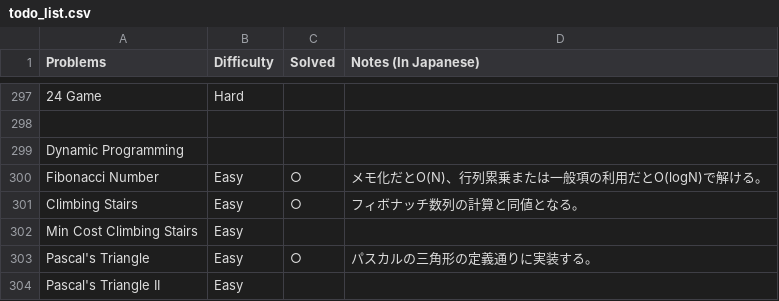
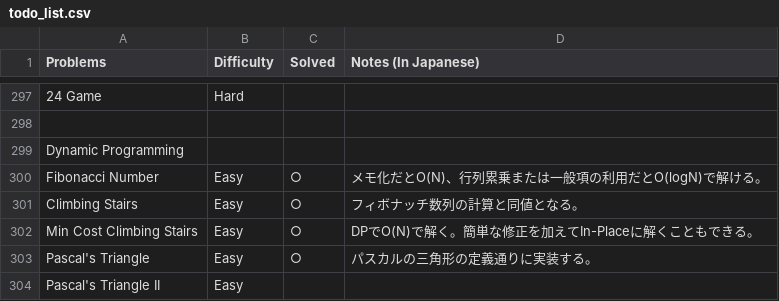
Before and after one commit to sokazaki/leetcode_solutions, a CSV file: todo_list.csv, drawn as a sheet; only a part is shown, gaps mark what is left out.

Commit message:
Update todo_list.csv

```diff
--- a/todo_list.csv
+++ b/todo_list.csv
@@ -301,3 +301,3 @@ Fibonacci Number,Easy,○,メモ化だとO(N)、行列累乗または一般項
 Climbing Stairs,Easy,○,フィボナッチ数列の計算と同値となる。
-Min Cost Climbing Stairs,Easy,,
+Min Cost Climbing Stairs,Easy,○,DPでO(N)で解く。簡単な修正を加えてIn-Placeに解くこともできる。
 Pascal's Triangle,Easy,○,パスカルの三角形の定義通りに実装する。
```
